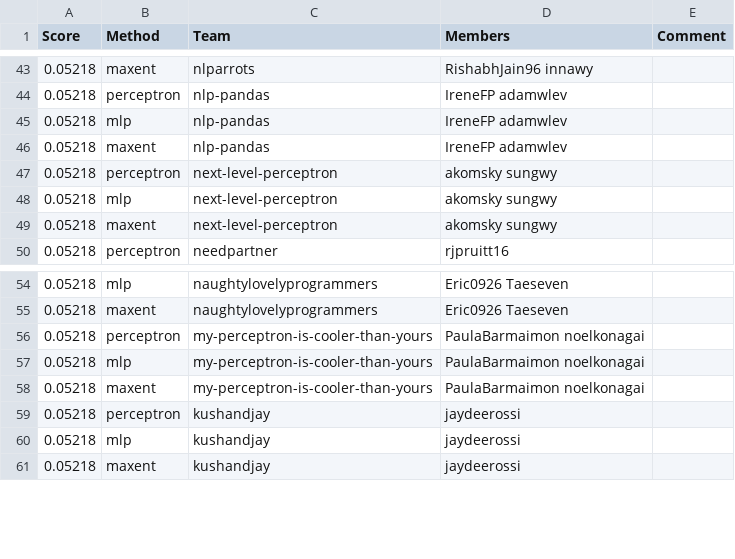
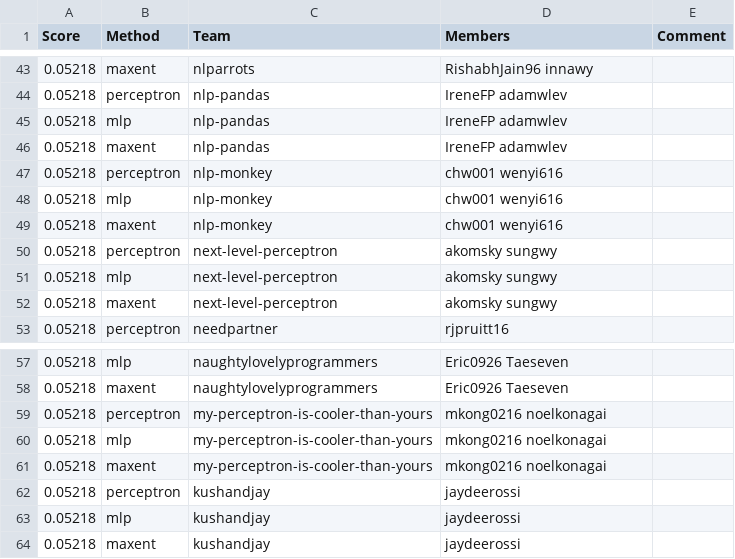
Before and after one commit to ks20/leaderboards, a CSV file: assignment1/leaderboard_newsgroup.csv, drawn as a sheet; only a part is shown, gaps mark what is left out.

Commit message:
Leaderboard Update

```diff
--- a/assignment1/leaderboard_newsgroup.csv
+++ b/assignment1/leaderboard_newsgroup.csv
@@ -46,2 +46,5 @@ Score,Method,Team,Members,Comment
 0.05218,maxent,nlp-pandas,IreneFP adamwlev,
+0.05218,perceptron,nlp-monkey,chw001 wenyi616,
+0.05218,mlp,nlp-monkey,chw001 wenyi616,
+0.05218,maxent,nlp-monkey,chw001 wenyi616,
 0.05218,perceptron,next-level-perceptron,akomsky sungwy,
@@ -55,5 +58,5 @@ Score,Method,Team,Members,Comment
 0.05218,maxent,naughtylovelyprogrammers,Eric0926 Taeseven,
-0.05218,perceptron,my-perceptron-is-cooler-than-yours,PaulaBarmaimon noelkonagai,
-0.05218,mlp,my-perceptron-is-cooler-than-yours,PaulaBarmaimon noelkonagai,
-0.05218,maxent,my-perceptron-is-cooler-than-yours,PaulaBarmaimon noelkonagai,
+0.05218,perceptron,my-perceptron-is-cooler-than-yours,mkong0216 noelkonagai,
+0.05218,mlp,my-perceptron-is-cooler-than-yours,mkong0216 noelkonagai,
+0.05218,maxent,my-perceptron-is-cooler-than-yours,mkong0216 noelkonagai,
 0.05218,perceptron,kushandjay,jaydeerossi,
```
